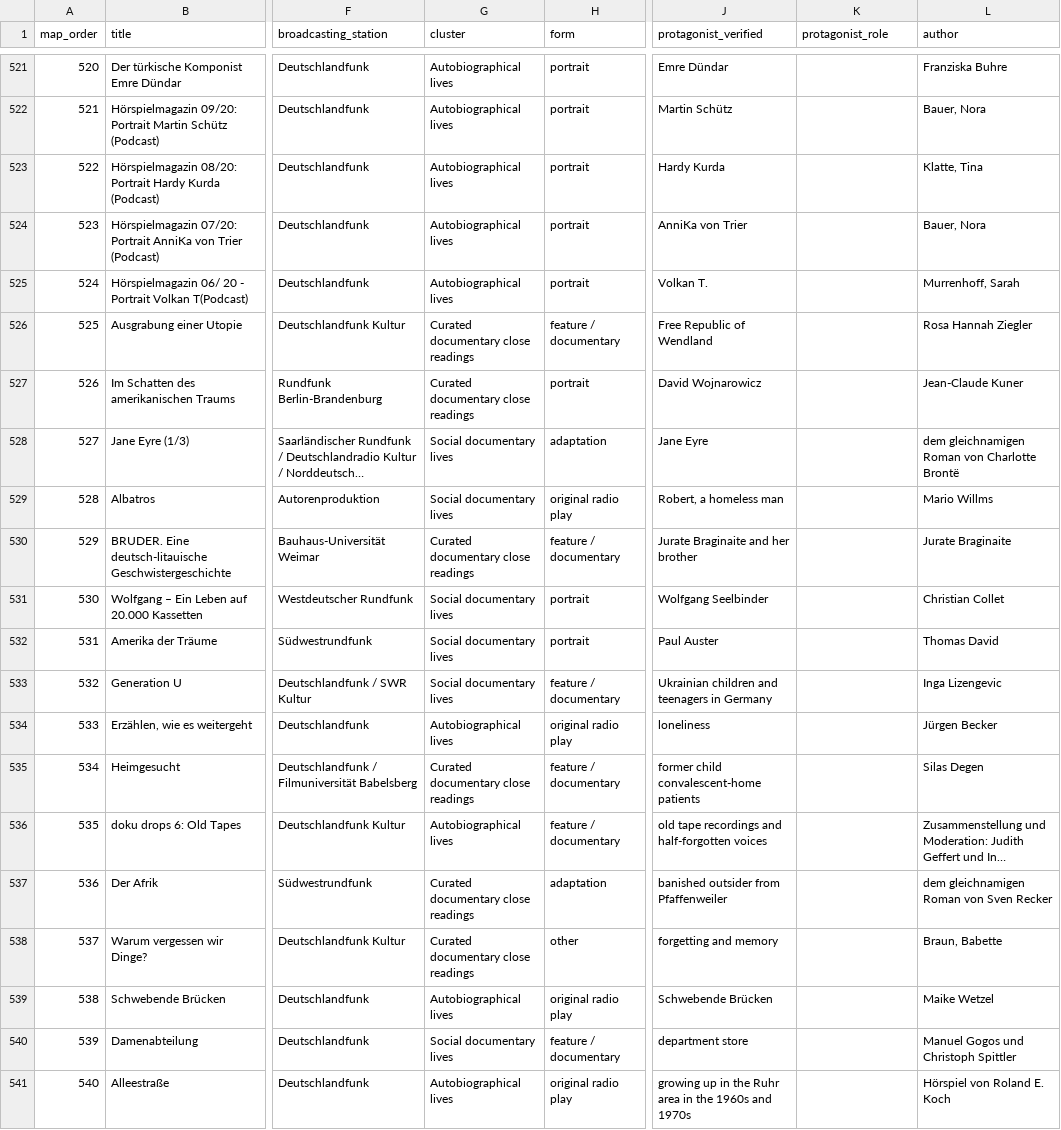
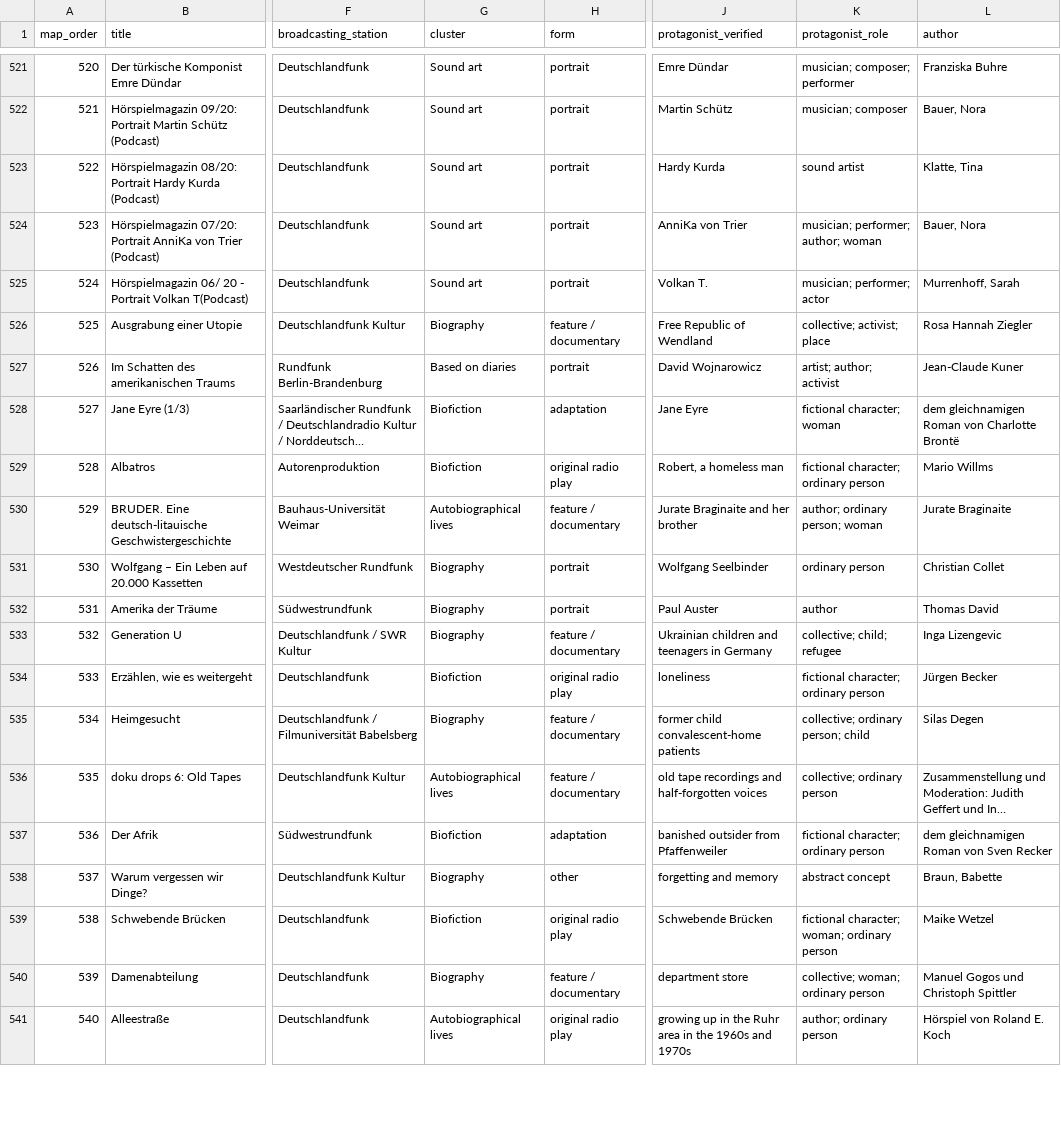
Before and after one commit to martolodyaouank/radio-life-writing-de, a CSV file: data/latent_semantic_map_all_602_sorted.csv, drawn as a sheet; only a part is shown, gaps mark what is left out; long unchanged cells end in …; the diff covers the shown part only; the diff names each change by its address in the sheet, - before the commit and + after, or states it on an @@ line.

```diff
--- a/data/latent_semantic_map_all_602_sorted.csv
+++ b/data/latent_semantic_map_all_602_sorted.csv
-G521:G525 (cluster): Autobiographical lives
+G521:G525 (cluster): Sound art
-K521 (protagonist_role): (empty)
+K521 (protagonist_role): musician; composer; performer
-K522 (protagonist_role): (empty)
+K522 (protagonist_role): musician; composer
-K523 (protagonist_role): (empty)
+K523 (protagonist_role): sound artist
-K524 (protagonist_role): (empty)
+K524 (protagonist_role): musician; performer; author; woman
-K525 (protagonist_role): (empty)
+K525 (protagonist_role): musician; performer; actor
-G526 (cluster): Curated documentary close readings
+G526 (cluster): Biography
-K526 (protagonist_role): (empty)
+K526 (protagonist_role): collective; activist; place
-G527 (cluster): Curated documentary close readings
+G527 (cluster): Based on diaries
-K527 (protagonist_role): (empty)
+K527 (protagonist_role): artist; author; activist
-G528:G529 (cluster): Social documentary lives
+G528:G529 (cluster): Biofiction
-K528 (protagonist_role): (empty)
+K528 (protagonist_role): fictional character; woman
-K529 (protagonist_role): (empty)
+K529 (protagonist_role): fictional character; ordinary person
-G530 (cluster): Curated documentary close readings
+G530 (cluster): Autobiographical lives
-K530 (protagonist_role): (empty)
+K530 (protagonist_role): author; ordinary person; woman
-G531:G533 (cluster): Social documentary lives
+G531:G533 (cluster): Biography
-K531 (protagonist_role): (empty)
+K531 (protagonist_role): ordinary person
-K532 (protagonist_role): (empty)
+K532 (protagonist_role): author
-K533 (protagonist_role): (empty)
+K533 (protagonist_role): collective; child; refugee
-G534 (cluster): Autobiographical lives
+G534 (cluster): Biofiction
-K534 (protagonist_role): (empty)
+K534 (protagonist_role): fictional character; ordinary person
-G535 (cluster): Curated documentary close readings
+G535 (cluster): Biography
-K535 (protagonist_role): (empty)
+K535 (protagonist_role): collective; ordinary person; child
-K536 (protagonist_role): (empty)
+K536 (protagonist_role): collective; ordinary person
-G537 (cluster): Curated documentary close readings
+G537 (cluster): Biofiction
-K537 (protagonist_role): (empty)
+K537 (protagonist_role): fictional character; ordinary person
-G538 (cluster): Curated documentary close readings
+G538 (cluster): Biography
-K538 (protagonist_role): (empty)
+K538 (protagonist_role): abstract concept
-G539 (cluster): Autobiographical lives
+G539 (cluster): Biofiction
-K539 (protagonist_role): (empty)
+K539 (protagonist_role): fictional character; woman; ordinary person
-G540 (cluster): Social documentary lives
+G540 (cluster): Biography
-K540 (protagonist_role): (empty)
+K540 (protagonist_role): collective; woman; ordinary person
-K541 (protagonist_role): (empty)
+K541 (protagonist_role): author; ordinary person
```
Also changed, not shown: 90 edited cells elsewhere in this file.
